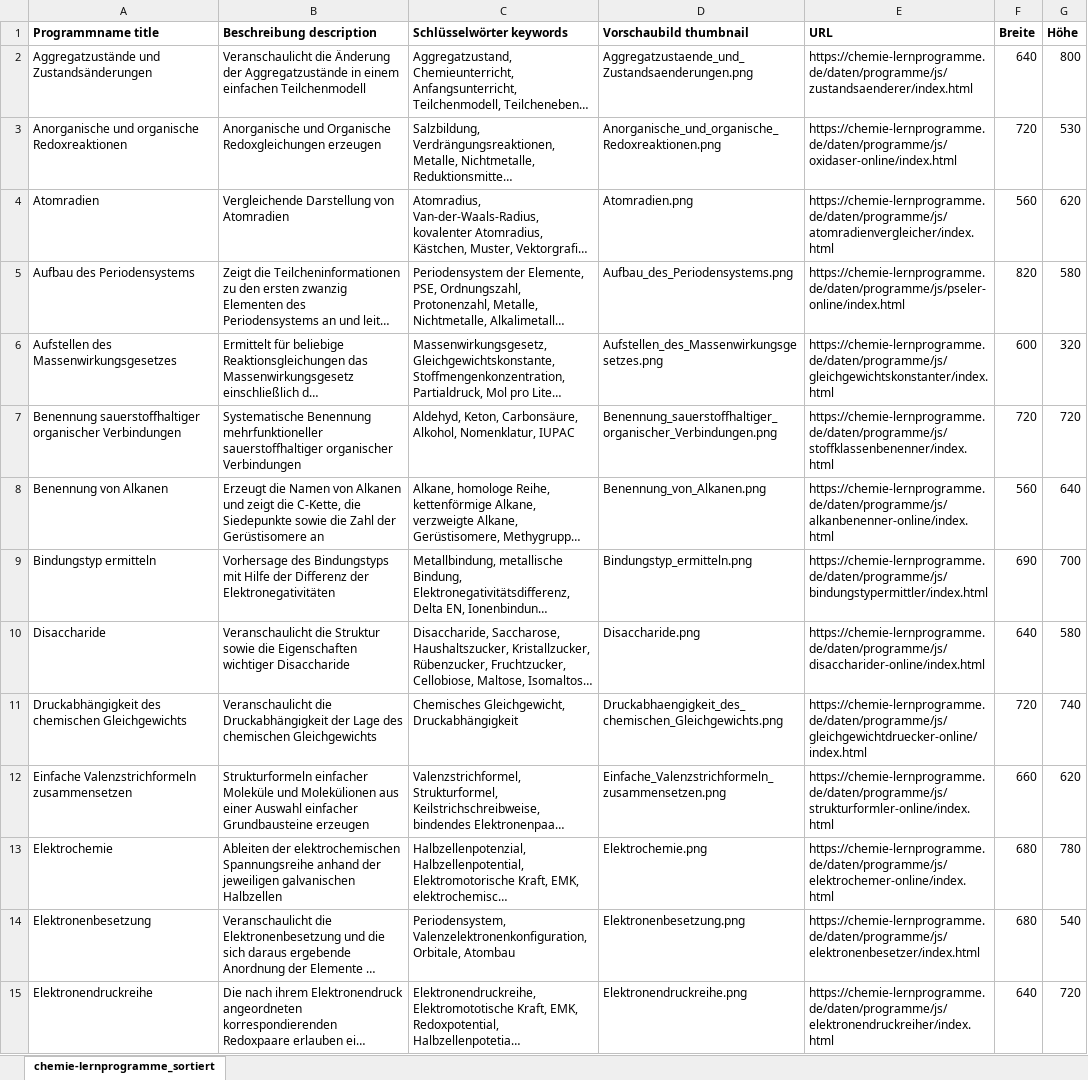
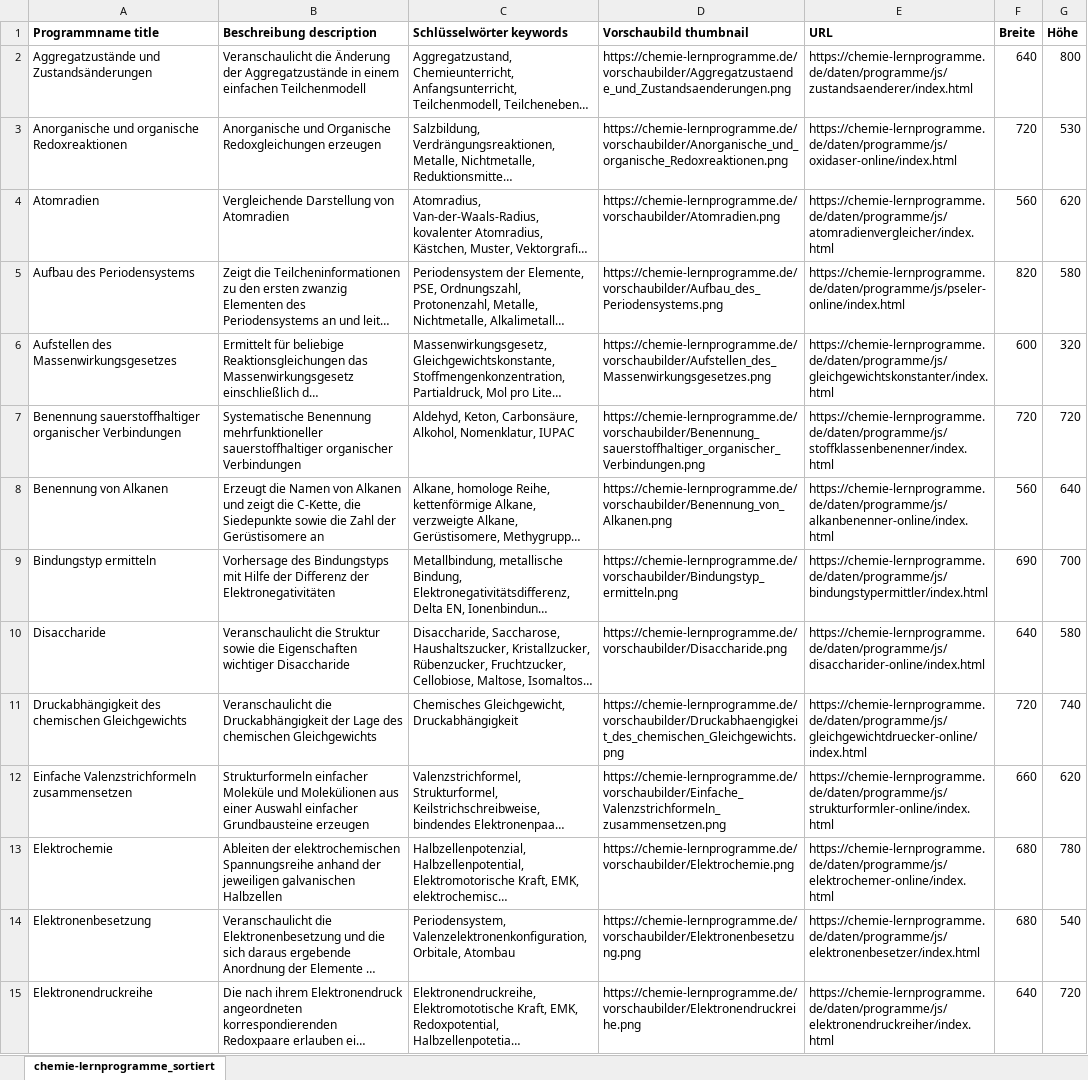
Before and after one commit to jakjkga/chemie-lernprogramme, an Excel workbook: 00_metadaten/chemie-lernprogramme_metadaten.xlsx, sheet chemie-lernprogramme_sortiert, drawn as a sheet; only a part is shown; long unchanged cells end in …; values as stored, in another font and other column widths than the file's, no borders; the diff covers the shown part only; the diff names each change by its address in the sheet, - before the commit and + after, or states it on an @@ line.

Commit message:
Thumbnails mit absoluten Pfaden

```diff
--- a/00_metadaten/chemie-lernprogramme_metadaten.xlsx (sheet chemie-lernprogramme_sortiert)
+++ b/00_metadaten/chemie-lernprogramme_metadaten.xlsx (sheet chemie-lernprogramme_sortiert)
-D2 (Vorschaubild thumbnail): Aggregatzustaende_und_Zustandsaenderungen.png
+D2 (Vorschaubild thumbnail): https://chemie-lernprogramme.de/vorschaubilder/Aggregatzustaende_und_Zustandsaenderungen.png
-D3 (Vorschaubild thumbnail): Anorganische_und_organische_Redoxreaktionen.png
+D3 (Vorschaubild thumbnail): https://chemie-lernprogramme.de/vorschaubilder/Anorganische_und_organische_Redoxreaktionen.png
-D4 (Vorschaubild thumbnail): Atomradien.png
+D4 (Vorschaubild thumbnail): https://chemie-lernprogramme.de/vorschaubilder/Atomradien.png
-D5 (Vorschaubild thumbnail): Aufbau_des_Periodensystems.png
+D5 (Vorschaubild thumbnail): https://chemie-lernprogramme.de/vorschaubilder/Aufbau_des_Periodensystems.png
-D6 (Vorschaubild thumbnail): Aufstellen_des_Massenwirkungsgesetzes.png
+D6 (Vorschaubild thumbnail): https://chemie-lernprogramme.de/vorschaubilder/Aufstellen_des_Massenwirkungsgesetzes.png
-D7 (Vorschaubild thumbnail): Benennung_sauerstoffhaltiger_organischer_Verbindungen.png
+D7 (Vorschaubild thumbnail): https://chemie-lernprogramme.de/vorschaubilder/Benennung_sauerstoffhaltiger_organischer_Verbindungen.png
-D8 (Vorschaubild thumbnail): Benennung_von_Alkanen.png
+D8 (Vorschaubild thumbnail): https://chemie-lernprogramme.de/vorschaubilder/Benennung_von_Alkanen.png
-D9 (Vorschaubild thumbnail): Bindungstyp_ermitteln.png
+D9 (Vorschaubild thumbnail): https://chemie-lernprogramme.de/vorschaubilder/Bindungstyp_ermitteln.png
-D10 (Vorschaubild thumbnail): Disaccharide.png
+D10 (Vorschaubild thumbnail): https://chemie-lernprogramme.de/vorschaubilder/Disaccharide.png
-D11 (Vorschaubild thumbnail): Druckabhaengigkeit_des_chemischen_Gleichgewichts.png
+D11 (Vorschaubild thumbnail): https://chemie-lernprogramme.de/vorschaubilder/Druckabhaengigkeit_des_chemischen_Gleichgewichts.png
-D12 (Vorschaubild thumbnail): Einfache_Valenzstrichformeln_zusammensetzen.png
+D12 (Vorschaubild thumbnail): https://chemie-lernprogramme.de/vorschaubilder/Einfache_Valenzstrichformeln_zusammensetzen.png
-D13 (Vorschaubild thumbnail): Elektrochemie.png
+D13 (Vorschaubild thumbnail): https://chemie-lernprogramme.de/vorschaubilder/Elektrochemie.png
-D14 (Vorschaubild thumbnail): Elektronenbesetzung.png
+D14 (Vorschaubild thumbnail): https://chemie-lernprogramme.de/vorschaubilder/Elektronenbesetzung.png
-D15 (Vorschaubild thumbnail): Elektronendruckreihe.png
+D15 (Vorschaubild thumbnail): https://chemie-lernprogramme.de/vorschaubilder/Elektronendruckreihe.png
```
Also changed, not shown: 44 edited cells elsewhere in this sheet, 1 other file.
